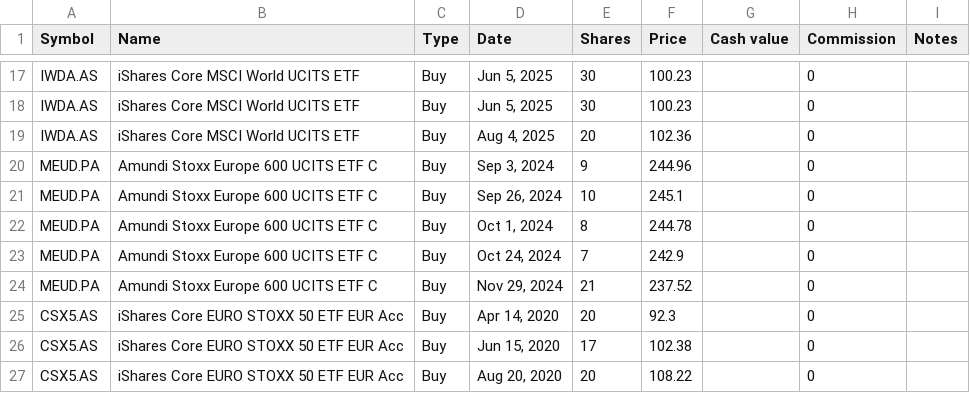
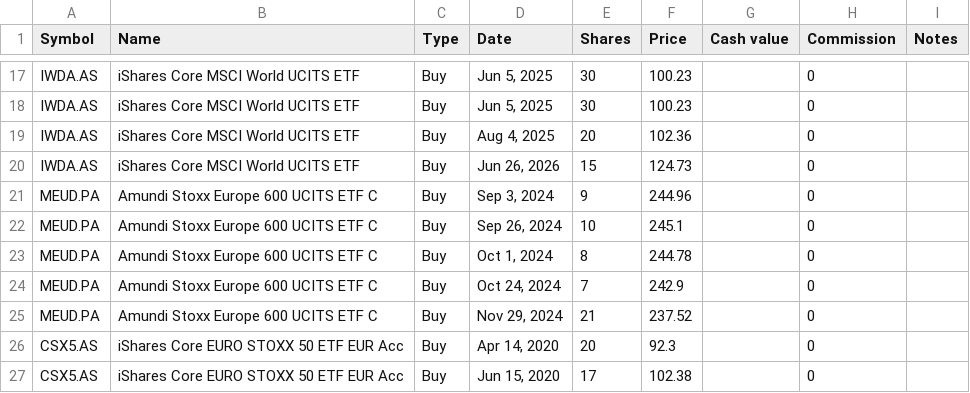
Before and after one commit to lionelschiepers/StockQuotes.Portfolio, a CSV file: Portfolio/lionel_schiepers@hotmail.com.csv, drawn as a sheet; only a part is shown, gaps mark what is left out; the shorter side is filled out with more unchanged rows; the diff names each change by its address in the sheet, - before the commit and + after, or states it on an @@ line.

Commit message:
increased msci world

```diff
--- a/Portfolio/lionel_schiepers@hotmail.com.csv
+++ b/Portfolio/lionel_schiepers@hotmail.com.csv
+row 20: IWDA.AS | iShares Core MSCI World UCITS ETF | Buy | Jun 26, 2026 | 15 | 124.73 |  | 0
```
